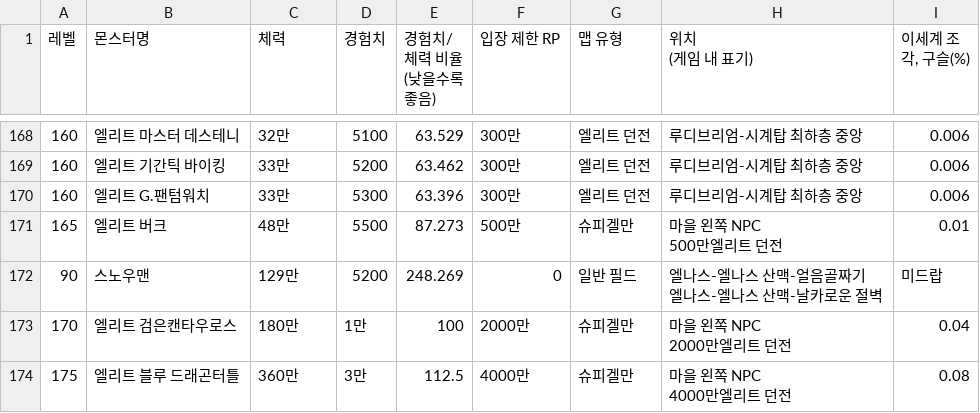
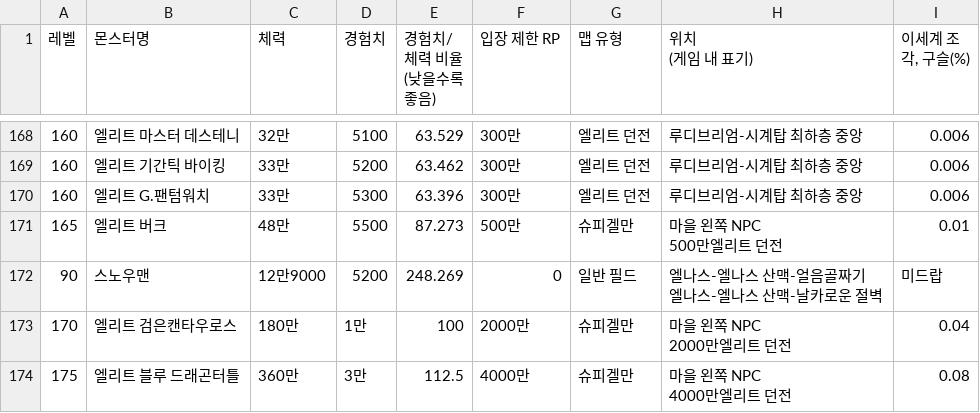
Before and after one commit to dlrjsdl234-ctrl/my-site, a CSV file: datas/monster.csv, drawn as a sheet; only a part is shown, gaps mark what is left out.

Commit message:
Update monster.csv

```diff
--- a/datas/monster.csv
+++ b/datas/monster.csv
@@ -208,4 +208,4 @@
 500만엘리트 던전",0.01
-90,스노우맨,129만,5200,248.269,0,일반 필드,"엘나스-엘나스 산맥-얼음골짜기
-엘나스-엘나스 산맥-날카로운 절벽",미드랍
+90,스노우맨,12만9000,5200,248.269,0,일반 필드,"엘나스-엘나스 산맥-얼음골짜기
+엘나스-엘나스 산맥-날카로운 절벽",미드랍
 170,엘리트 검은캔타우로스,180만,1만,100,2000만,슈피겔만,"마을 왼쪽 NPC
```
